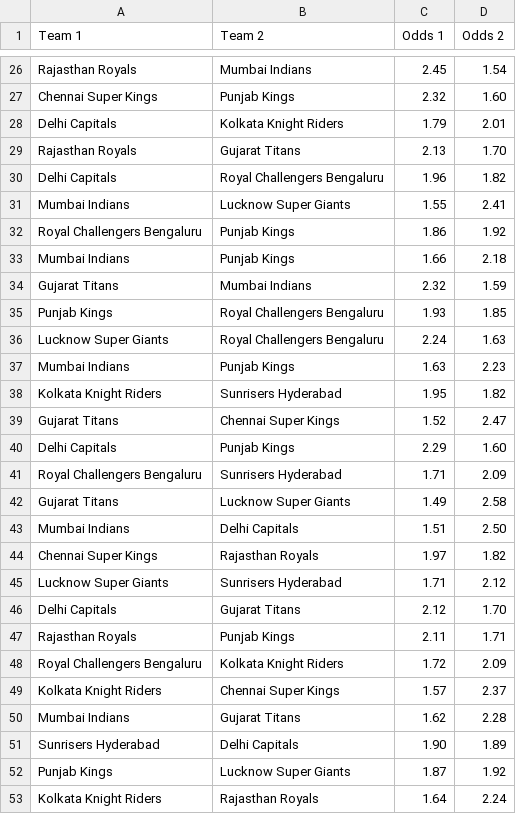
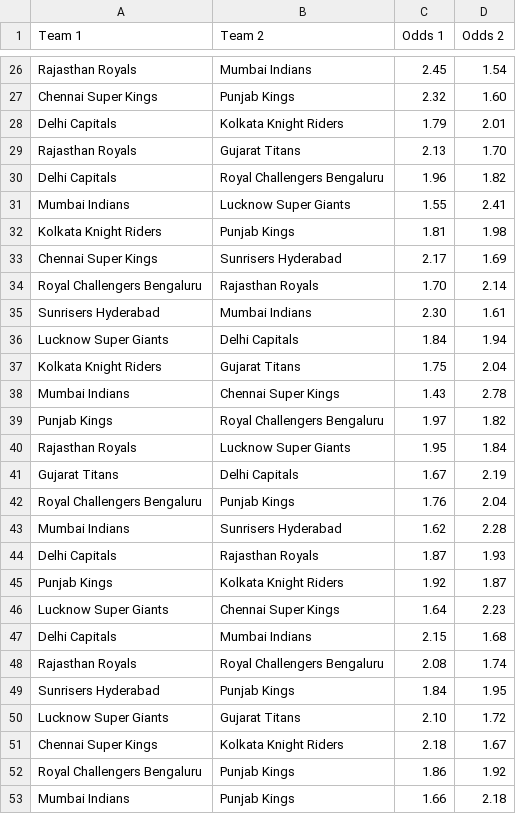
Before and after one commit to VechamGautham/ipl-odds-scraper, a CSV file: ipl_odds_list.csv, drawn as a sheet; only a part is shown, gaps mark what is left out; the shorter side is filled out with more unchanged rows; the diff covers the shown part only.

```diff
--- a/ipl_odds_list.csv
+++ b/ipl_odds_list.csv
@@ -31,2 +31,22 @@ Delhi Capitals,Royal Challengers Bengaluru,1.96,1.82
 Mumbai Indians,Lucknow Super Giants,1.55,2.41
+Kolkata Knight Riders,Punjab Kings,1.81,1.98
+Chennai Super Kings,Sunrisers Hyderabad,2.17,1.69
+Royal Challengers Bengaluru,Rajasthan Royals,1.70,2.14
+Sunrisers Hyderabad,Mumbai Indians,2.30,1.61
+Lucknow Super Giants,Delhi Capitals,1.84,1.94
+Kolkata Knight Riders,Gujarat Titans,1.75,2.04
+Mumbai Indians,Chennai Super Kings,1.43,2.78
+Punjab Kings,Royal Challengers Bengaluru,1.97,1.82
+Rajasthan Royals,Lucknow Super Giants,1.95,1.84
+Gujarat Titans,Delhi Capitals,1.67,2.19
+Royal Challengers Bengaluru,Punjab Kings,1.76,2.04
+Mumbai Indians,Sunrisers Hyderabad,1.62,2.28
+Delhi Capitals,Rajasthan Royals,1.87,1.93
+Punjab Kings,Kolkata Knight Riders,1.92,1.87
+Lucknow Super Giants,Chennai Super Kings,1.64,2.23
+Delhi Capitals,Mumbai Indians,2.15,1.68
+Rajasthan Royals,Royal Challengers Bengaluru,2.08,1.74
+Sunrisers Hyderabad,Punjab Kings,1.84,1.95
+Lucknow Super Giants,Gujarat Titans,2.10,1.72
+Chennai Super Kings,Kolkata Knight Riders,2.18,1.67
 Royal Challengers Bengaluru,Punjab Kings,1.86,1.92
```
Also changed, not shown: 20 added rows elsewhere in this file, 1 other file.
